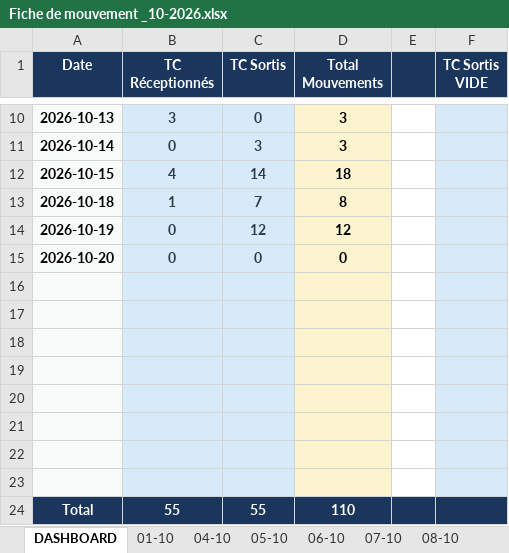
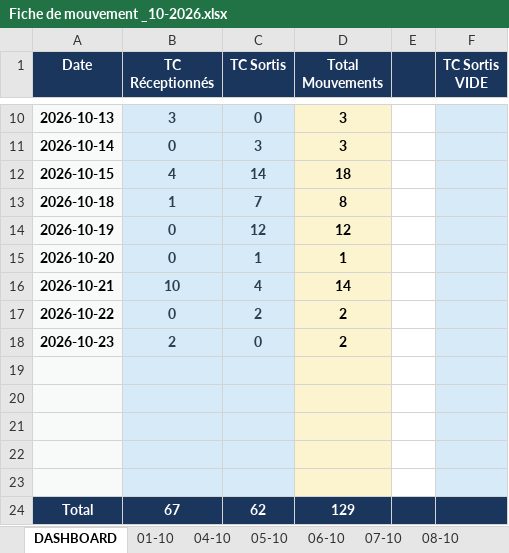
Before and after one commit to Mag2027pro/egs-conatainer-tracker-, an Excel workbook: Fiche de mouvement _10-2026.xlsx, sheet DASHBOARD, drawn as a sheet; only a part is shown, gaps mark what is left out; values as stored, in another font and other column widths than the file's, no borders; removed rows and columns are numbered as before the commit, all else as after; the diff names each change by its address in the sheet, - before the commit and + after, or states it on an @@ line.

```diff
--- a/Fiche de mouvement _10-2026.xlsx (sheet DASHBOARD)
+++ b/Fiche de mouvement _10-2026.xlsx (sheet DASHBOARD)
-C15 (TC Sortis): 0
+C15 (TC Sortis): 1
-D15 (Total Mouvements): 0
+D15 (Total Mouvements): 1
+row 16: 2026-10-21 | 10 | 4 | 14
+row 17: 2026-10-22 | 0 | 2 | 2
+row 18: 2026-10-23 | 2 | 0 | 2
-row 24: (empty)
+row 24: Total | 67 | 62 | 129
-A24 fill: #F8F9F9
+A24 fill: #1B365D
-B24:C24 fill: #D6EAF8
+B24:C24 fill: #1B365D
-D24 fill: #FCF3CF
+D24 fill: #1B365D
-E24 fill: none
+E24 fill: #1B365D
-F24 fill: #D6EAF8
+F24 fill: #1B365D
-row 22: (empty)
-row 23: (empty)
-row 24: Total | 55 | 55 | 110
```
Also changed, not shown: sheet 20-10, sheet 19-10, other sheet tabs, charts or pictures, 2 other files.
